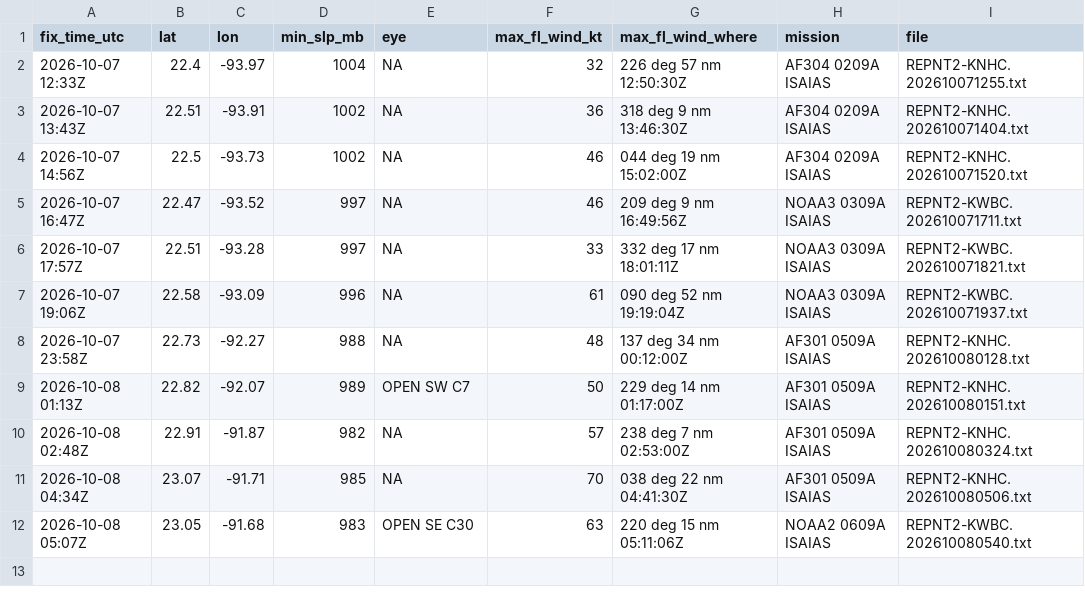
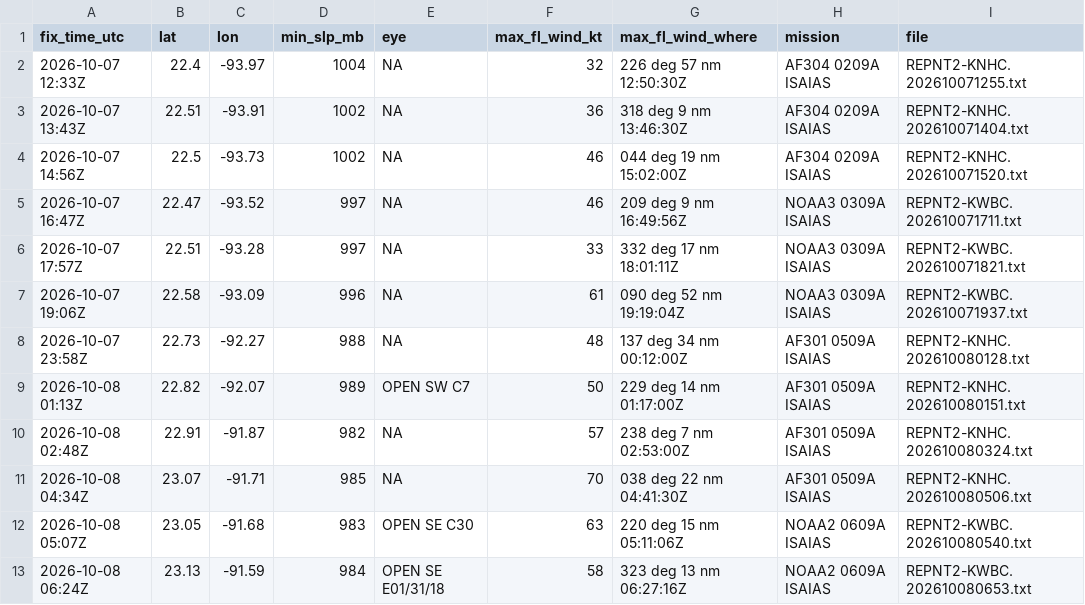
Before and after one commit to aphilp1/rapidwatch, a CSV file: data/storms/AL092026/vortex_fixes.csv, drawn as a sheet; the diff names each change by its address in the sheet, - before the commit and + after, or states it on an @@ line.

```diff
--- a/data/storms/AL092026/vortex_fixes.csv
+++ b/data/storms/AL092026/vortex_fixes.csv
+row 13: 2026-10-08 06:24Z | 23.13 | -91.59 | 984 | OPEN SE E01/31/18 | 58 | 323 deg 13 nm 06:27:16Z | NOAA2 0609A ISAIAS | REPNT2-KWBC.202610080653.txt
```
Also changed, not shown: data/storms/AL092026/environment.csv, 21 other files.
